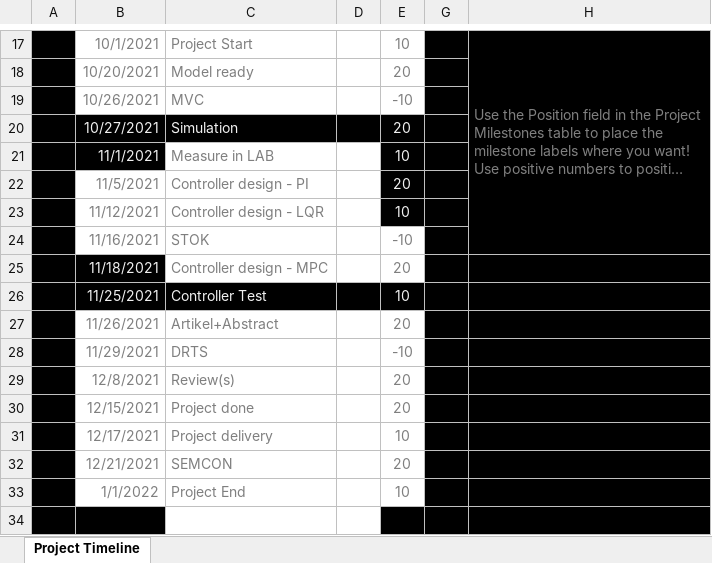
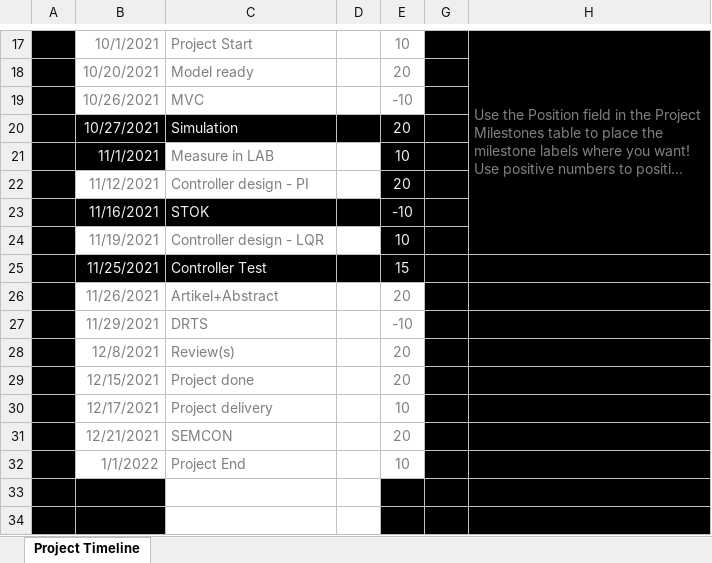
Before and after one commit to CA7Gang/CA7_Project, an Excel workbook: Process_Documents/Project timeline.xlsx, sheet Project Timeline, drawn as a sheet; only a part is shown, gaps mark what is left out; long unchanged cells end in …; values as stored, in another font and other column widths than the file's, no borders; charts and pictures and table styles not drawn; removed rows and columns are numbered as before the commit, all else as after; the diff names each change by its address in the sheet, - before the commit and + after, or states it on an @@ line.

Commit message:
Update the timeline

```diff
--- a/Process_Documents/Project timeline.xlsx (sheet Project Timeline)
+++ b/Process_Documents/Project timeline.xlsx (sheet Project Timeline)
-B22: 11/5/2021
+B22: 11/12/2021
-row 23:  | 11/12/2021 | Controller design - LQR |  | 10
-B23:E23 fill: none
+B23:E23 fill: #000000
-B23:C23 text colour: #7F7F7F
+B23:C23 text colour: #F0F0F0
-E23 text colour: #7F7F7F
+E23 text colour: #F0F0F0
-row 25:  | 11/18/2021 | Controller design - MPC |  | 20
+row 24:  | 11/19/2021 | Controller design - LQR |  | 10
-E25: 10
+E25: 15
+row 33: (empty)
```
Also changed, not shown: charts or pictures.
